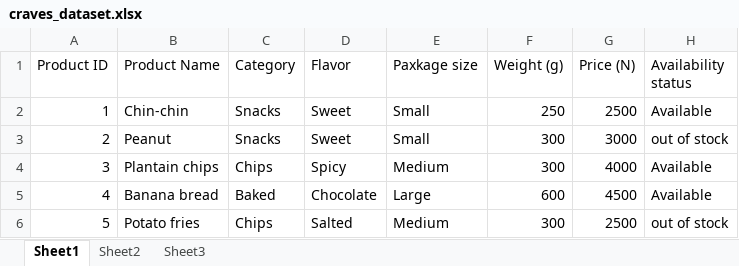
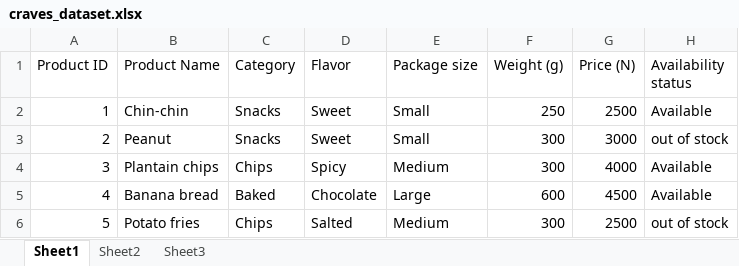
Before and after one commit to marvellous-amos/AI_With_Miss_Eugene, an Excel workbook: assignments/module_2/task_2/craves_dataset.xlsx, sheet Sheet1, drawn as a sheet; values as stored, in another font and other column widths than the file's, no borders; the diff names each change by its address in the sheet, - before the commit and + after, or states it on an @@ line.

```diff
--- a/assignments/module_2/task_2/craves_dataset.xlsx (sheet Sheet1)
+++ b/assignments/module_2/task_2/craves_dataset.xlsx (sheet Sheet1)
-E1: Paxkage size
+E1: Package size
```
Also changed, not shown: 10 other files.
